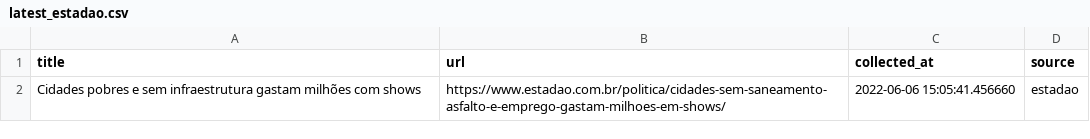
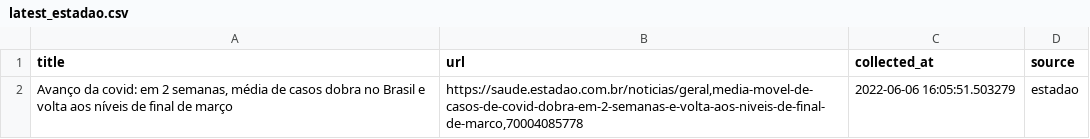
Before and after one commit to leodiegues/lidebot, a CSV file: data/latest_estadao.csv, drawn as a sheet.

```diff
--- a/data/latest_estadao.csv
+++ b/data/latest_estadao.csv
@@ -1,2 +1,2 @@
 title,url,collected_at,source
-Cidades pobres e sem infraestrutura gastam milhões com shows,https://www.estadao.com.br/politica/cidades-sem-saneamento-asfalto-e-emprego-gastam-milhoes-em-shows/,2022-06-06 15:05:41.456660,estadao
+"Avanço da covid: em 2 semanas, média de casos dobra no Brasil e volta aos níveis de final de março","https://saude.estadao.com.br/noticias/geral,media-movel-de-casos-de-covid-dobra-em-2-semanas-e-volta-aos-niveis-de-final-de-marco,70004085778",2022-06-06 16:05:51.503279,estadao
```
Also changed, not shown: data/latest_folha.csv, data/latest_g1.csv, 4 other files.
